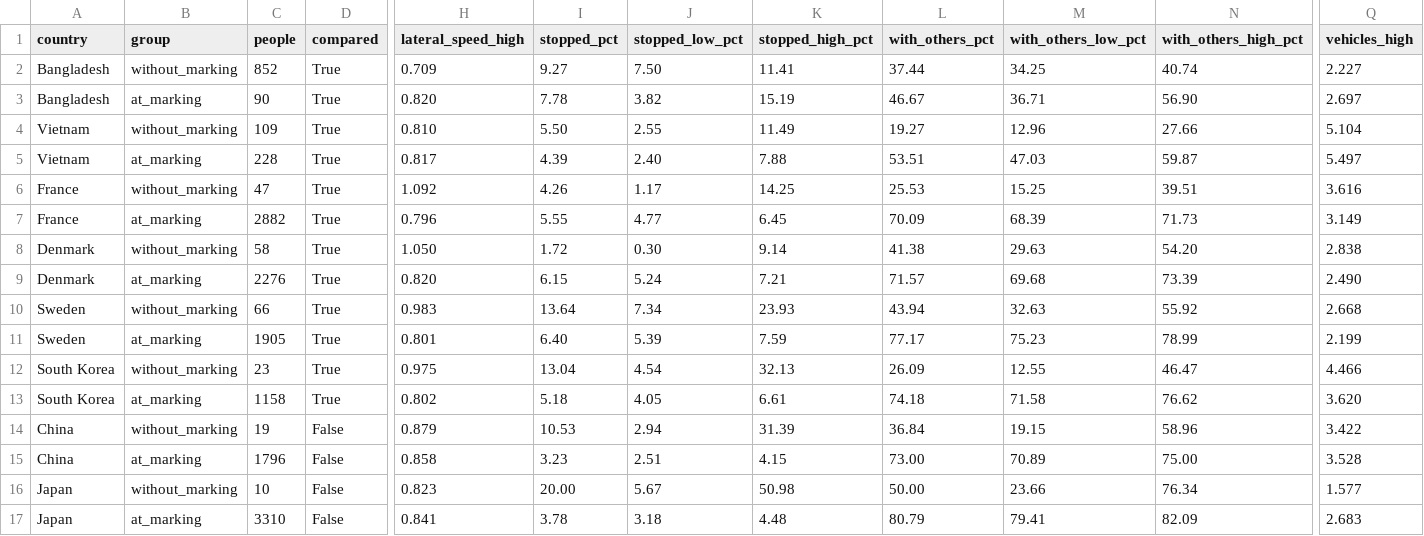
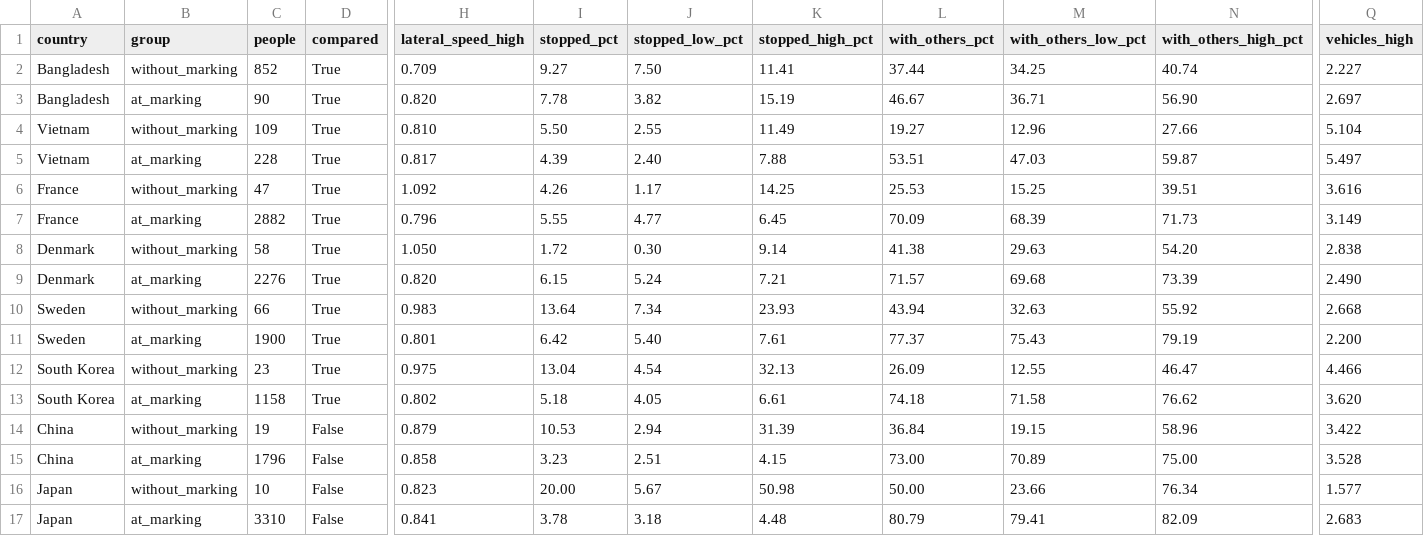
Before and after one commit to crowd-dataset/crowd-jaywalking, a CSV file: docs/crossing_movement.csv, drawn as a sheet; only a part is shown, gaps mark what is left out; the diff names each change by its address in the sheet, - before the commit and + after, or states it on an @@ line.

Commit message:
Add the scripts that make the country tables, and count Sweden's duplicate segment once
summarise_runs.py summarises the finished runs where they are; country_tables.py merges the
summaries of both machines into the three tables in docs, counting each segment once. This
removes one Sweden segment counted twice, so 1,900 people crossed at a marking there, not 1,905.

```diff
--- a/docs/crossing_movement.csv
+++ b/docs/crossing_movement.csv
-C11 (people): 1905
+C11 (people): 1900
-I11 (stopped_pct): 6.40
+I11 (stopped_pct): 6.42
-J11 (stopped_low_pct): 5.39
+J11 (stopped_low_pct): 5.40
-K11 (stopped_high_pct): 7.59
+K11 (stopped_high_pct): 7.61
-L11 (with_others_pct): 77.17
+L11 (with_others_pct): 77.37
-M11 (with_others_low_pct): 75.23
+M11 (with_others_low_pct): 75.43
-N11 (with_others_high_pct): 78.99
+N11 (with_others_high_pct): 79.19
-Q11 (vehicles_high): 2.199
+Q11 (vehicles_high): 2.200
```
Also changed, not shown: 6 other files.
